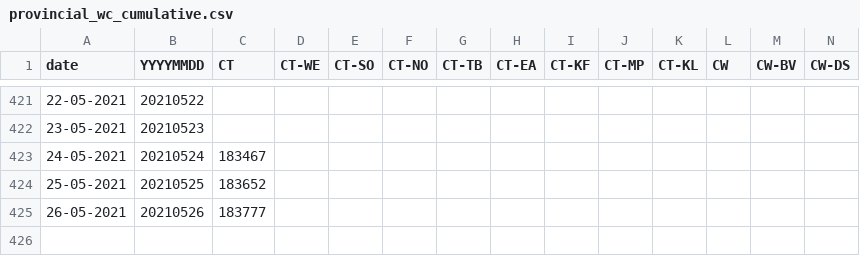
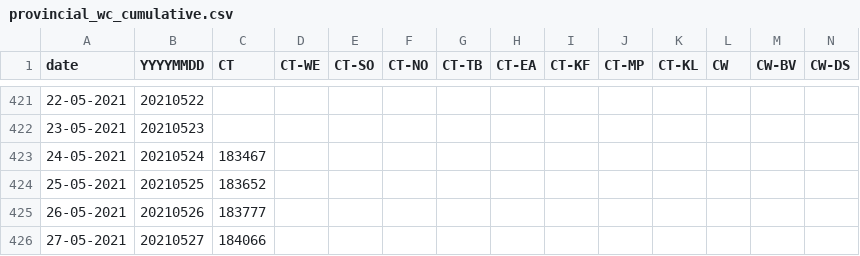
Before and after one commit to aidanhorn/covid19za, a CSV file: data/district_data/provincial_wc_cumulative.csv, drawn as a sheet; only a part is shown, gaps mark what is left out; rows hold the shown columns only; the diff names each change by its address in the sheet, - before the commit and + after, or states it on an @@ line.

Commit message:
Update provincial_wc_cumulative.csv

```diff
--- a/data/district_data/provincial_wc_cumulative.csv
+++ b/data/district_data/provincial_wc_cumulative.csv
+row 426: 27-05-2021 | 20210527 | 184066
```
